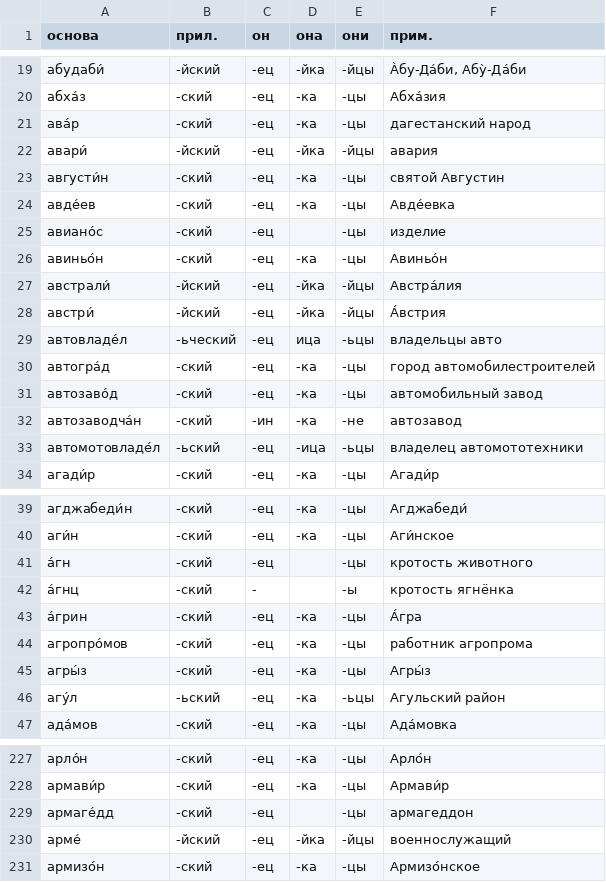
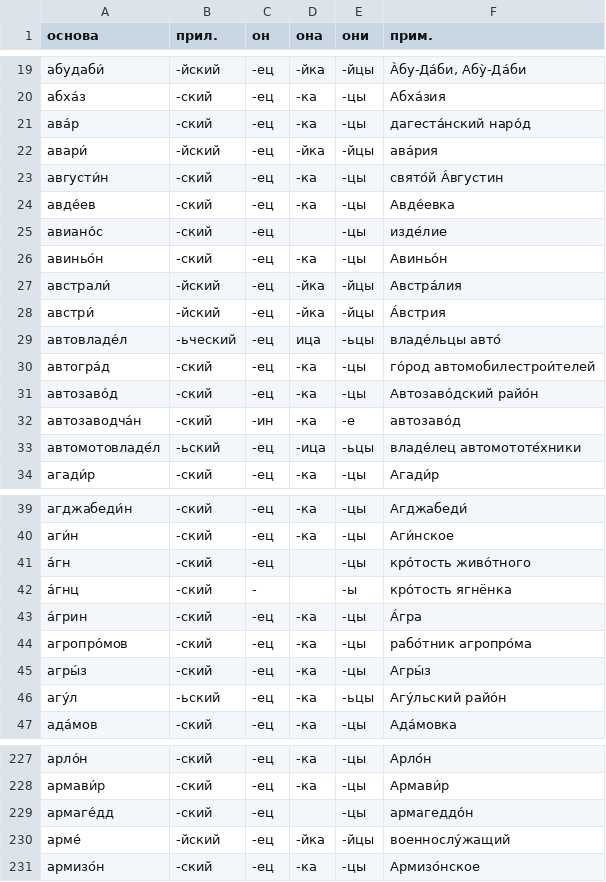
Before and after one commit to bzaar/demonyms, a TSV file: -jets.tsv, drawn as a sheet; only a part is shown, gaps mark what is left out; the diff covers the shown part only.

Commit message:
Update -jets.tsv

```diff
--- a/-jets.tsv
+++ b/-jets.tsv
@@ -20,7 +20,7 @@
 абха́з	-ский	-ец	-ка	-цы	Абха́зия
-ава́р	-ский	-ец	-ка	-цы	дагестанский народ
-авари́	-йский	-ец	-йка	-йцы	авария
-августи́н	-ский	-ец	-ка	-цы	святой Августин
+ава́р	-ский	-ец	-ка	-цы	дагеста́нский наро́д
+авари́	-йский	-ец	-йка	-йцы	ава́рия
+августи́н	-ский	-ец	-ка	-цы	свято́й А́вгустин
 авде́ев	-ский	-ец	-ка	-цы	Авде́евка
-авиано́с	-ский	-ец		-цы	изделие
+авиано́с	-ский	-ец		-цы	изде́лие
 авиньо́н	-ский	-ец	-ка	-цы	Авиньо́н
@@ -28,7 +28,7 @@
 австри́	-йский	-ец	-йка	-йцы	А́встрия
-автовладе́л	-ьческий	-ец	ица	-ьцы	владельцы авто
-автогра́д	-ский	-ец	-ка	-цы	город автомобилестроителей
-автозаво́д	-ский	-ец	-ка	-цы	автомобильный завод
-автозаводча́н	-ский	-ин	-ка	-не	автозавод
-автомотовладе́л	-ьский	-ец	-ица	-ьцы	владелец автомототехники
+автовладе́л	-ьческий	-ец	ица	-ьцы	владе́льцы авто́
+автогра́д	-ский	-ец	-ка	-цы	го́род автомобилестрои́телей
+автозаво́д	-ский	-ец	-ка	-цы	Автозаво́дский райо́н
+автозаводча́н	-ский	-ин	-ка	-е	автозаво́д
+автомотовладе́л	-ьский	-ец	-ица	-ьцы	владе́лец автомототе́хники
 агади́р	-ский	-ец	-ка	-цы	Агади́р
@@ -40,8 +40,8 @@
 аги́н	-ский	-ец	-ка	-цы	Аги́нское
-а́гн	-ский	-ец		-цы	кротость животного
-а́гнц	-ский	-		-ы	кротость ягнёнка
+а́гн	-ский	-ец		-цы	кро́тость живо́тного
+а́гнц	-ский	-		-ы	кро́тость ягнёнка
 а́грин	-ский	-ец	-ка	-цы	А́гра
-агропро́мов	-ский	-ец	-ка	-цы	работник агропрома
+агропро́мов	-ский	-ец	-ка	-цы	рабо́тник агропро́ма
 агры́з	-ский	-ец	-ка	-цы	Агры́з
-агу́л	-ьский	-ец	-ка	-ьцы	Агульский район
+агу́л	-ьский	-ец	-ка	-ьцы	Агу́льский райо́н
 ада́мов	-ский	-ец	-ка	-цы	Ада́мовка
@@ -228,4 +228,4 @@
 армави́р	-ский	-ец	-ка	-цы	Армави́р
-армаге́дд	-ский	-ец		-цы	армагеддон
-арме́	-йский	-ец	-йка	-йцы	военнослужащий
+армаге́дд	-ский	-ец		-цы	армагеддо́н
+арме́	-йский	-ец	-йка	-йцы	военнослу́жащий
 армизо́н	-ский	-ец	-ка	-цы	Армизо́нское
```
Also changed, not shown: 30 edited cells elsewhere in this file.
